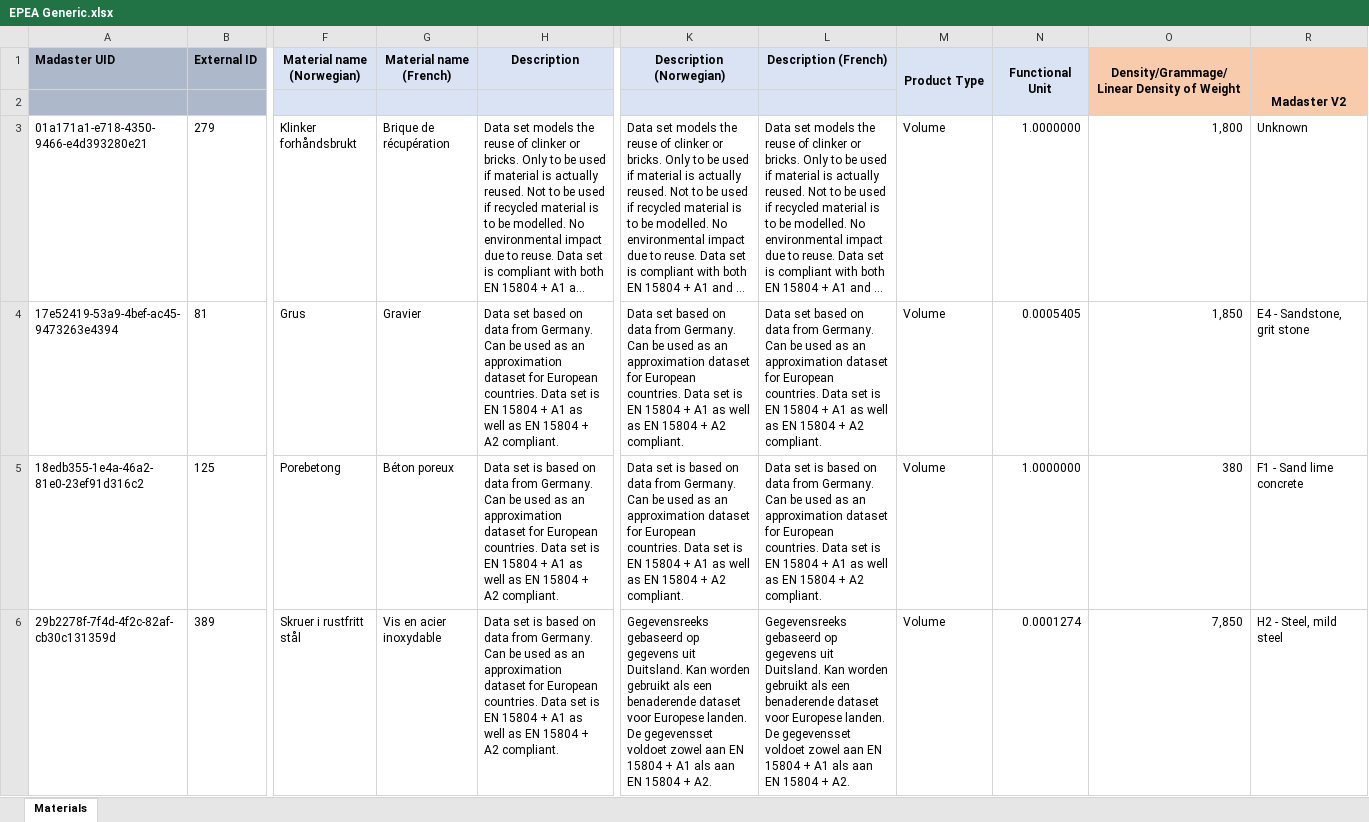
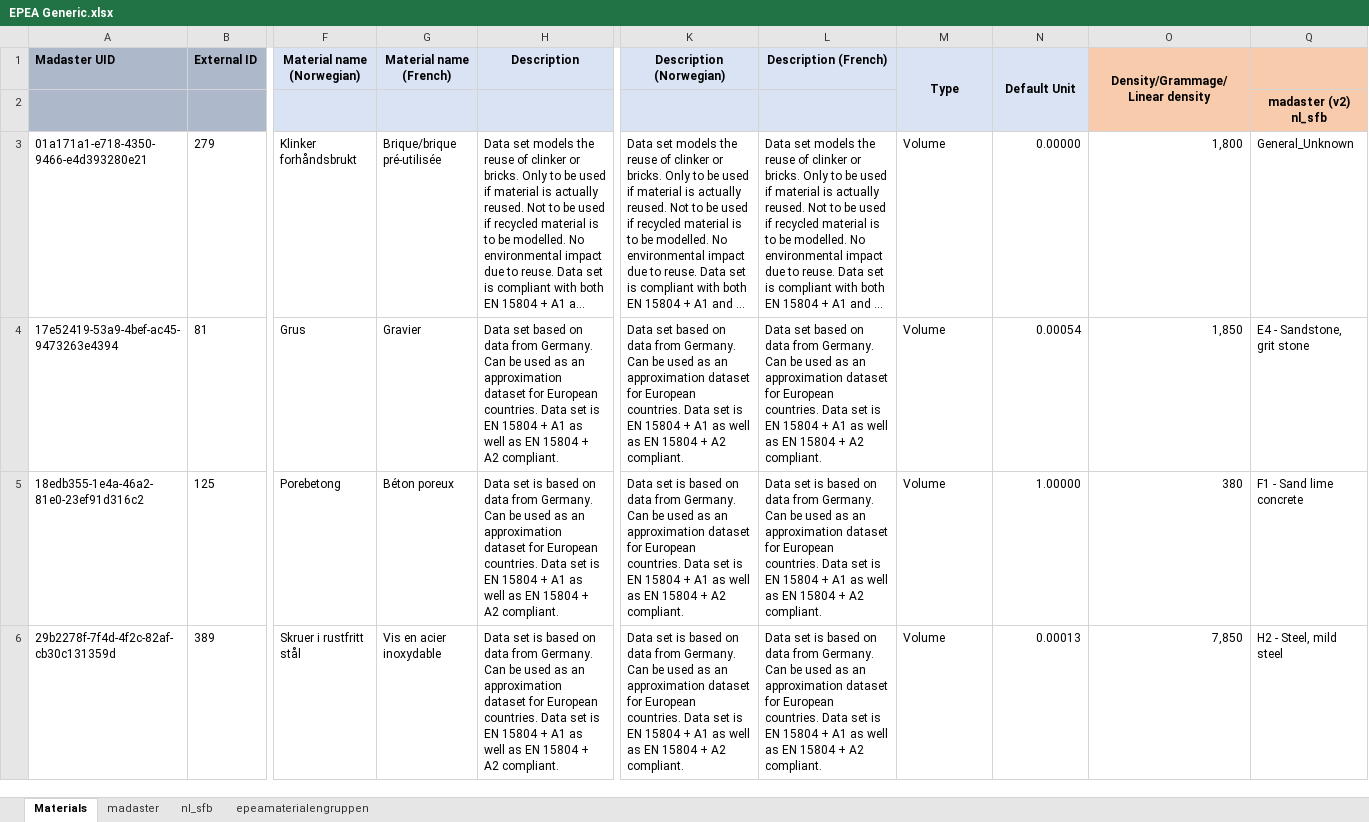
Before and after one commit to madaster/madaster.github.io, an Excel workbook: files/en/EPEA Generic.xlsx, sheet Materials, drawn as a sheet; only a part is shown, gaps mark what is left out; long unchanged cells end in …; values as stored, in another font and other column widths than the file's, no borders; addresses are those after the commit; the diff covers the shown part only; the diff names each change by its address in the sheet, - before the commit and + after, or states it on an @@ line.

```diff
--- a/files/en/EPEA Generic.xlsx (sheet Materials)
+++ b/files/en/EPEA Generic.xlsx (sheet Materials)
@@ sheet tab unhidden: madaster @@
@@ sheet tab unhidden: nl_sfb @@
+sheet tab: epeamaterialengruppen
-M1: Product Type
+M1: Type
-N1: Functional Unit
+N1: Default Unit
-O1: Density/Grammage/Linear Density of Weight
+O1: Density/Grammage/Linear density
-Q2: Madaster V2
+Q2: madaster (v2) nl_sfb
-G3: Brique de récupération
+G3: Brique/brique pré-utilisée
-N3: 1.0000000
+N3: 0.00000
-Q3: Unknown
+Q3: General_Unknown
-N4: 0.0005405
+N4: 0.00054
-N5: 1.0000000
+N5: 1.00000
-K6: Gegevensreeks gebaseerd op gegevens uit Duitsland. Kan worden gebruikt als een benaderende dataset voor Europese landen. De gegevensset voldoet zowel aan EN 15804 + A1 als aan EN 15804 + A2.
+K6: Data set is based on data from Germany. Can be used as an approximation dataset for European countries. Data set is EN 15804 + A1 as well as EN 15804 + A2 compliant.
-L6: Gegevensreeks gebaseerd op gegevens uit Duitsland. Kan worden gebruikt als een benaderende dataset voor Europese landen. De gegevensset voldoet zowel aan EN 15804 + A1 als aan EN 15804 + A2.
+L6: Data set is based on data from Germany. Can be used as an approximation dataset for European countries. Data set is EN 15804 + A1 as well as EN 15804 + A2 compliant.
-N6: 0.0001274
+N6: 0.00013
```
Also changed, not shown: 403 edited cells elsewhere in this sheet, formulas that keep their value, hidden cells.
